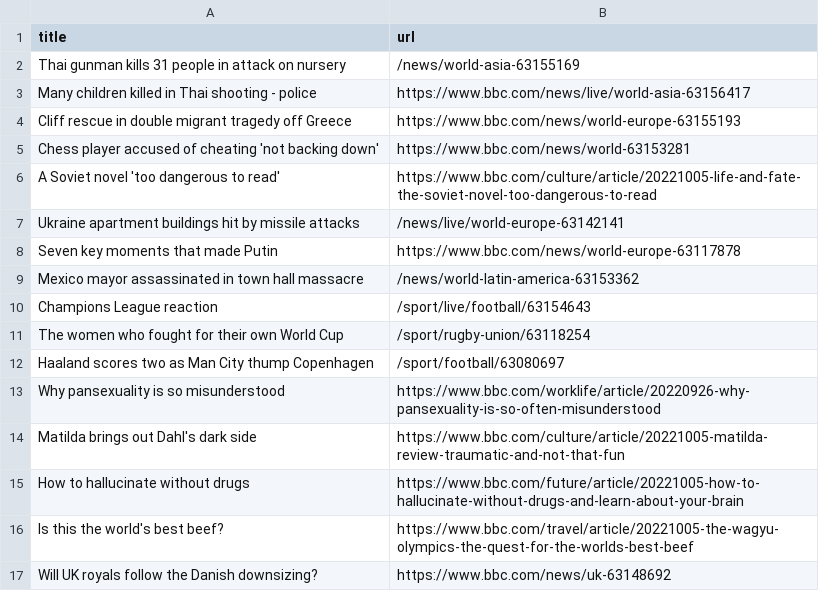
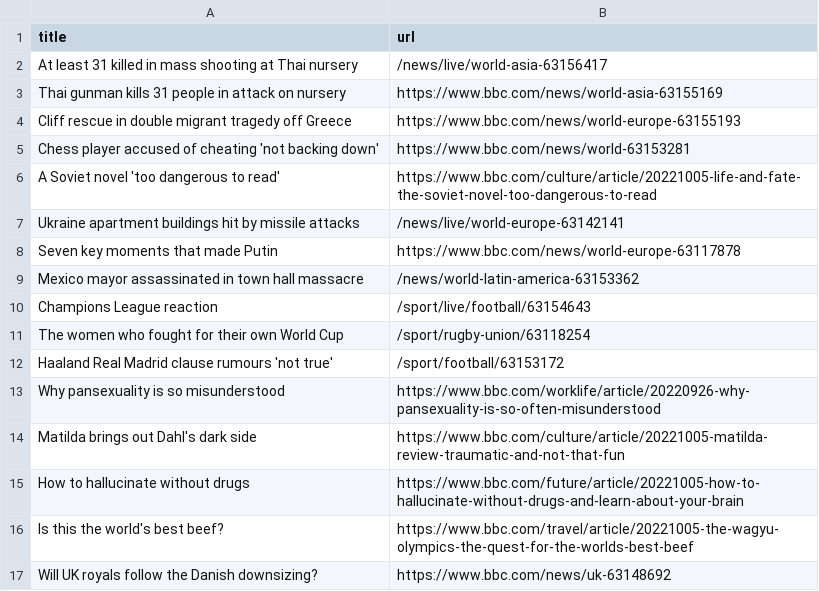
Before and after one commit to tengj98/automatic-scraper-bbc, a CSV file: bbc.csv, drawn as a sheet; only a part is shown.

```diff
--- a/bbc.csv
+++ b/bbc.csv
@@ -1,4 +1,4 @@
 title,url
-Thai gunman kills 31 people in attack on nursery,/news/world-asia-63155169
-Many children killed in Thai shooting - police,https://www.bbc.com/news/live/world-asia-63156417
+At least 31 killed in mass shooting at Thai nursery,/news/live/world-asia-63156417
+Thai gunman kills 31 people in attack on nursery,https://www.bbc.com/news/world-asia-63155169
 Cliff rescue in double migrant tragedy off Greece,https://www.bbc.com/news/world-europe-63155193
@@ -11,3 +11,3 @@ Champions League reaction,/sport/live/football/63154643
 The women who fought for their own World Cup,/sport/rugby-union/63118254
-Haaland scores two as Man City thump Copenhagen,/sport/football/63080697
+Haaland Real Madrid clause rumours 'not true',/sport/football/63153172
 Why pansexuality is so misunderstood,https://www.bbc.com/worklife/article/20220926-why-pansexuality-is-so-often-misunderstood
```
